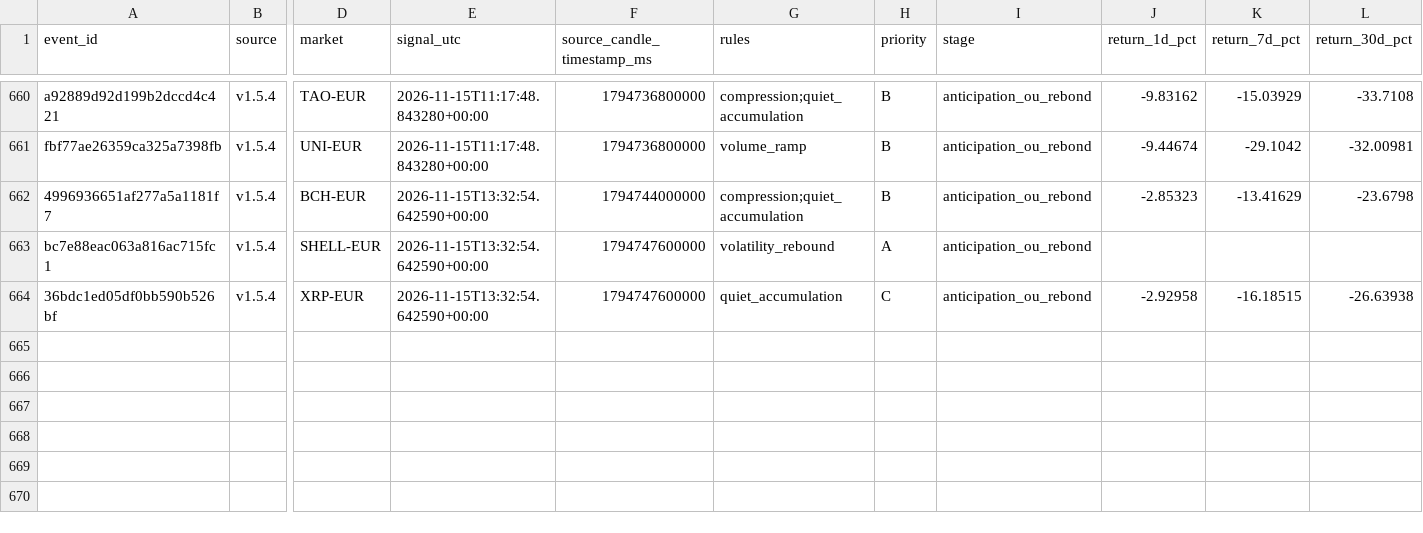
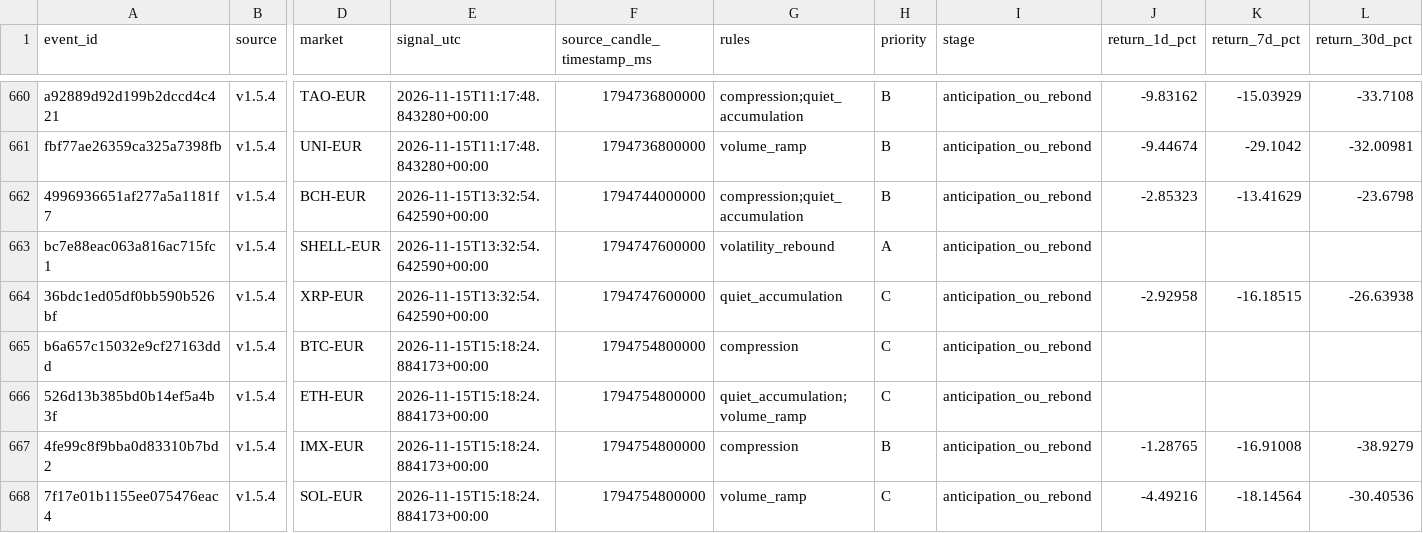
Before and after one commit to 4IN-LYS/bitvavo-radar, a CSV file: verdicts.csv, drawn as a sheet; only a part is shown, gaps mark what is left out; rows hold the shown columns only; the diff names each change by its address in the sheet, - before the commit and + after, or states it on an @@ line.

```diff
--- a/verdicts.csv
+++ b/verdicts.csv
+row 665: b6a657c15032e9cf27163ddd | v1.5.4 | BTC-EUR | 2026-11-15T15:18:24.884173+00:00 | 1794754800000 | compression | C | anticipation_ou_rebond
+row 666: 526d13b385bd0b14ef5a4b3f | v1.5.4 | ETH-EUR | 2026-11-15T15:18:24.884173+00:00 | 1794754800000 | quiet_accumulation;volume_ramp | C | anticipation_ou_rebond
+row 667: 4fe99c8f9bba0d83310b7bd2 | v1.5.4 | IMX-EUR | 2026-11-15T15:18:24.884173+00:00 | 1794754800000 | compression | B | anticipation_ou_rebond | -1.28765 | -16.91008 | -38.9279
+row 668: 7f17e01b1155ee075476eac4 | v1.5.4 | SOL-EUR | 2026-11-15T15:18:24.884173+00:00 | 1794754800000 | volume_ramp | C | anticipation_ou_rebond | -4.49216 | -18.14564 | -30.40536
```
